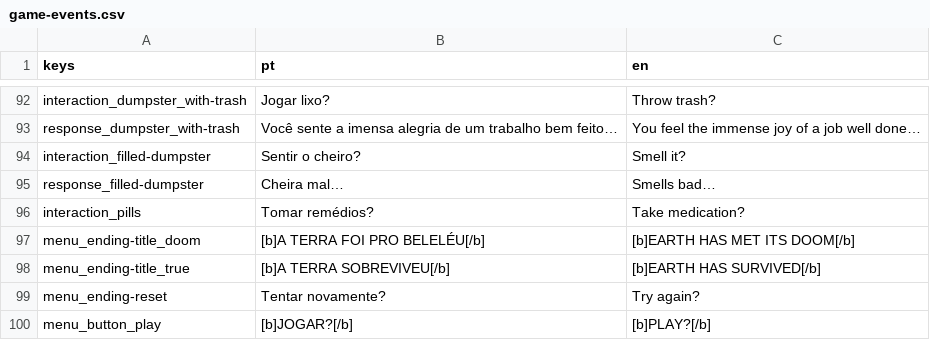
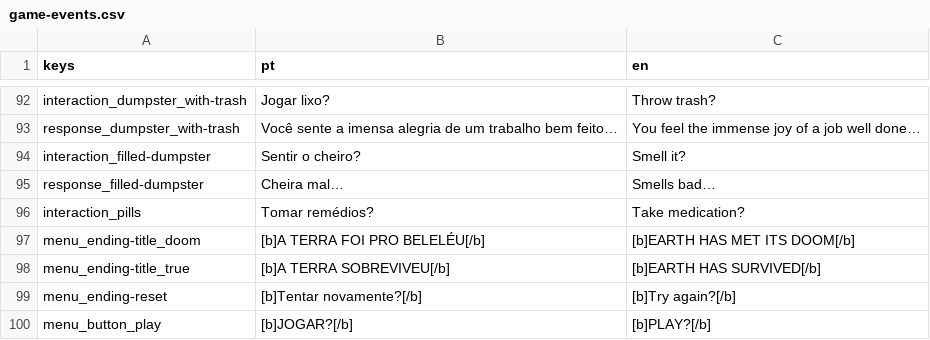
Before and after one commit to grandeisa/cover-jam, a CSV file: localization/game-events.csv, drawn as a sheet; only a part is shown, gaps mark what is left out.

```diff
--- a/localization/game-events.csv
+++ b/localization/game-events.csv
@@ -98,3 +98,3 @@ menu_ending-title_doom,[b]A TERRA FOI PRO BELELÉU[/b],[b]EARTH HAS MET ITS DOOM
 menu_ending-title_true,[b]A TERRA SOBREVIVEU[/b],[b]EARTH HAS SURVIVED[/b]
-menu_ending-reset,Tentar novamente?,Try again?
+menu_ending-reset,[b]Tentar novamente?[/b],[b]Try again?[/b]
 menu_button_play,[b]JOGAR?[/b],[b]PLAY?[/b]
```
Also changed, not shown: 11 other files.
